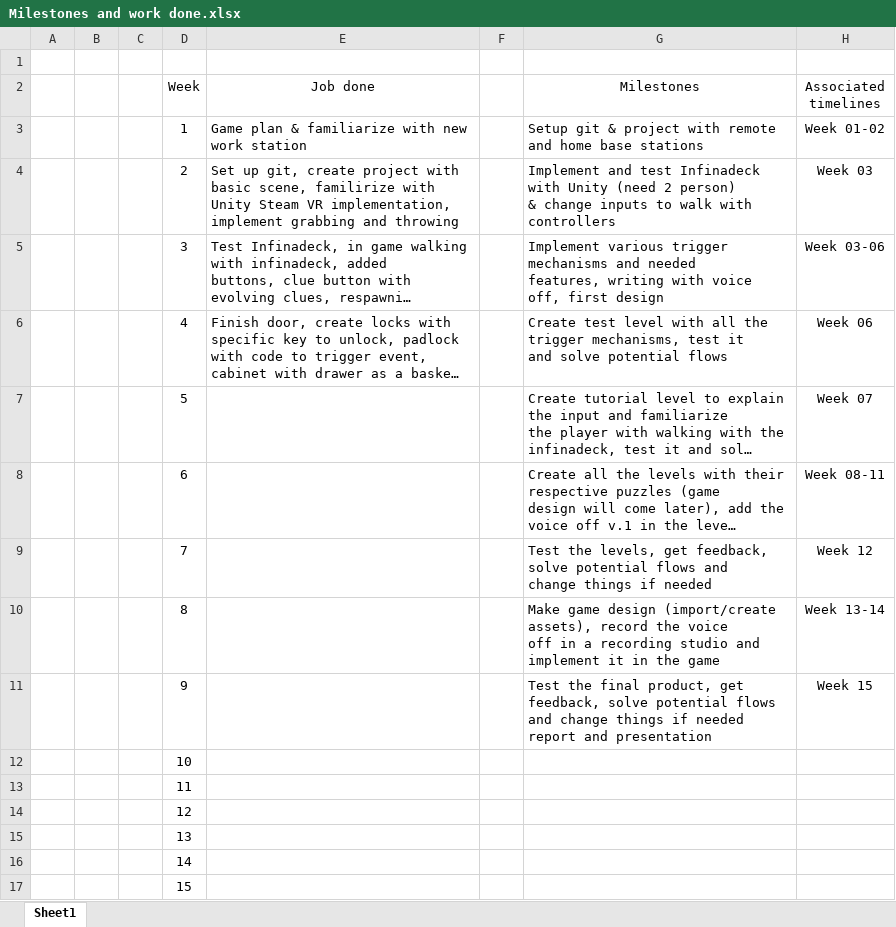
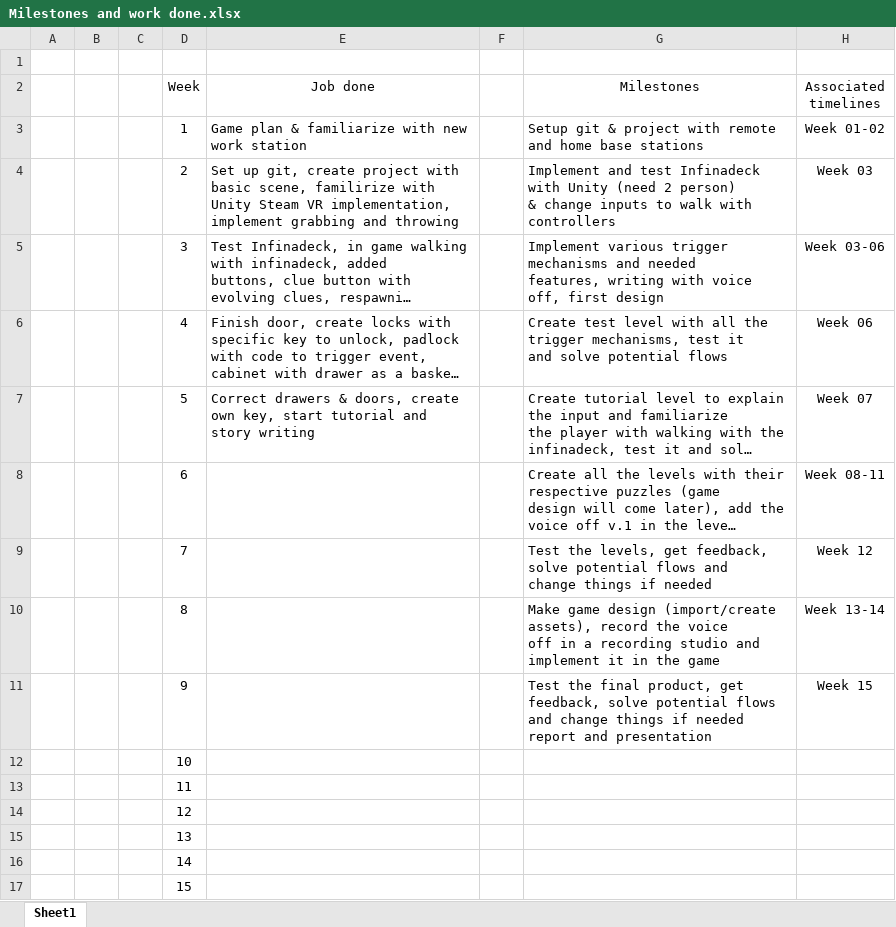
Before and after one commit to Nchappui/VR_GAME, an Excel workbook: Milestones and work done.xlsx, sheet Sheet1, drawn as a sheet; long unchanged cells end in …; values as stored, in another font and other column widths than the file's, no borders; the diff names each change by its address in the sheet, - before the commit and + after, or states it on an @@ line.

Commit message:
Correct doors

```diff
--- a/Milestones and work done.xlsx (sheet Sheet1)
+++ b/Milestones and work done.xlsx (sheet Sheet1)
-E7 (Job done): (empty)
+E7 (Job done): Correct drawers & doors, create own key, start tutorial and story writing
```
Also changed, not shown: 3 other files.
